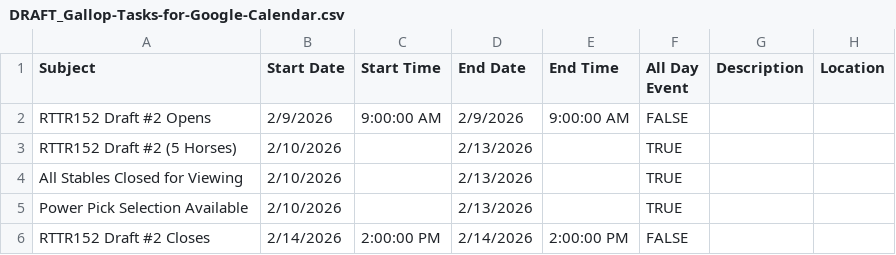
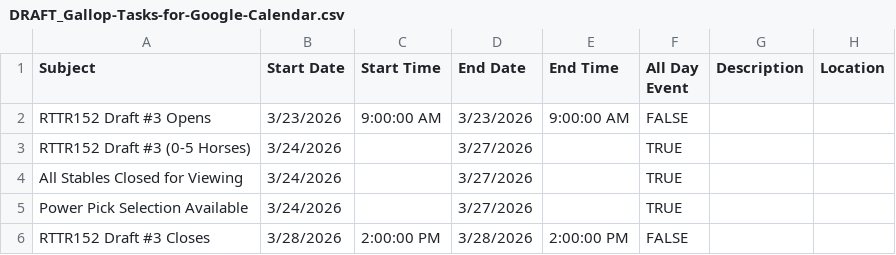
Before and after one commit to michael-m-casserly/gallop-racing, a CSV file: calendar-import-files/DRAFT_Gallop-Tasks-for-Google-Calendar.csv, drawn as a sheet.

```diff
--- a/calendar-import-files/DRAFT_Gallop-Tasks-for-Google-Calendar.csv
+++ b/calendar-import-files/DRAFT_Gallop-Tasks-for-Google-Calendar.csv
@@ -1,6 +1,6 @@
 Subject,Start Date,Start Time,End Date,End Time,All Day Event,Description,Location
-RTTR152 Draft #2 Opens,2/9/2026,9:00:00 AM,2/9/2026,9:00:00 AM,FALSE,,
-RTTR152 Draft #2 (5 Horses),2/10/2026,,2/13/2026,,TRUE,,
-All Stables Closed for Viewing,2/10/2026,,2/13/2026,,TRUE,,
-Power Pick Selection Available,2/10/2026,,2/13/2026,,TRUE,,
-RTTR152 Draft #2 Closes,2/14/2026,2:00:00 PM,2/14/2026,2:00:00 PM,FALSE,,
+RTTR152 Draft #3 Opens,3/23/2026,9:00:00 AM,3/23/2026,9:00:00 AM,FALSE,,
+RTTR152 Draft #3 (0-5 Horses),3/24/2026,,3/27/2026,,TRUE,,
+All Stables Closed for Viewing,3/24/2026,,3/27/2026,,TRUE,,
+Power Pick Selection Available,3/24/2026,,3/27/2026,,TRUE,,
+RTTR152 Draft #3 Closes,3/28/2026,2:00:00 PM,3/28/2026,2:00:00 PM,FALSE,,
```
Also changed, not shown: calendar-import-files/DRAFT_Gallop-Technical-Tasks-for-Google-Calendar.csv, calendar-import-files/DRAFT_Michael-Casserly-Gallop-Tasks-for-Google-Calendar.csv, 9 other files.
